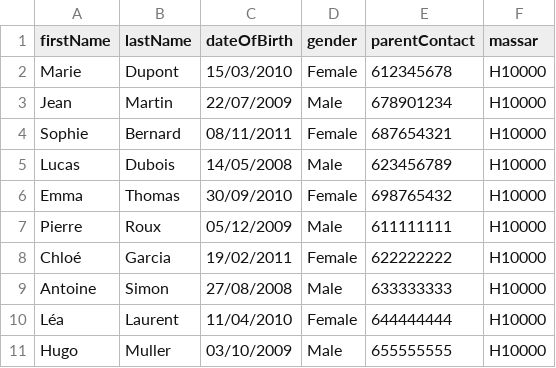
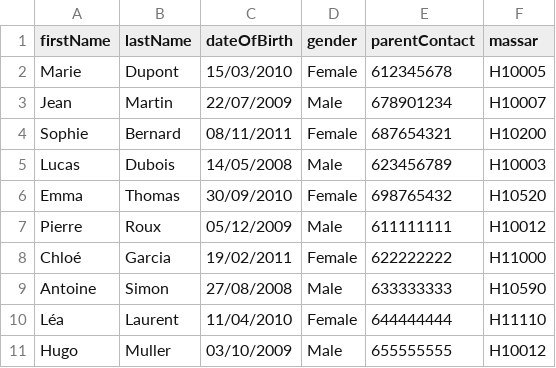
Before and after one commit to abdenour234/Projet_LSTA_Academy, a CSV file: etudiantss.csv, drawn as a sheet.

```diff
--- a/etudiantss.csv
+++ b/etudiantss.csv
@@ -1,11 +1,11 @@
 firstName;lastName;dateOfBirth;gender;parentContact;massar
-Marie;Dupont;15/03/2010;Female;612345678;H10000
-Jean;Martin;22/07/2009;Male;678901234;H10000
-Sophie;Bernard;08/11/2011;Female;687654321;H10000
-Lucas;Dubois;14/05/2008;Male;623456789;H10000
-Emma;Thomas;30/09/2010;Female;698765432;H10000
-Pierre;Roux;05/12/2009;Male;611111111;H10000
-Chloé;Garcia;19/02/2011;Female;622222222;H10000
-Antoine;Simon;27/08/2008;Male;633333333;H10000
-Léa;Laurent;11/04/2010;Female;644444444;H10000
-Hugo;Muller;03/10/2009;Male;655555555;H10000
+Marie;Dupont;15/03/2010;Female;612345678;H10005
+Jean;Martin;22/07/2009;Male;678901234;H10007
+Sophie;Bernard;08/11/2011;Female;687654321;H10200
+Lucas;Dubois;14/05/2008;Male;623456789;H10003
+Emma;Thomas;30/09/2010;Female;698765432;H10520
+Pierre;Roux;05/12/2009;Male;611111111;H10012
+Chloé;Garcia;19/02/2011;Female;622222222;H11000
+Antoine;Simon;27/08/2008;Male;633333333;H10590
+Léa;Laurent;11/04/2010;Female;644444444;H11110
+Hugo;Muller;03/10/2009;Male;655555555;H10012
```
Also changed, not shown: etudiants_test.csv, 1 other file.
